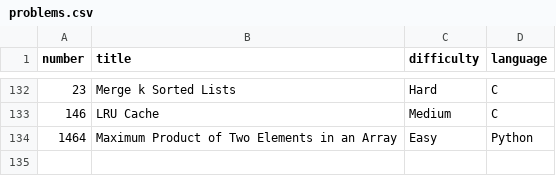
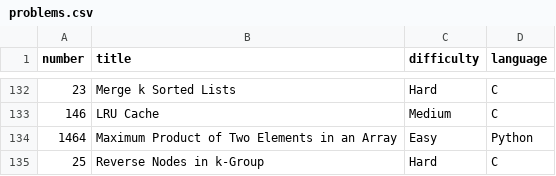
Before and after one commit to Hari-preetham-B/LEET_CODE, a CSV file: problems.csv, drawn as a sheet; only a part is shown, gaps mark what is left out.

Commit message:
Add 'Reverse Nodes in k-Group' problem to CSV

```diff
--- a/problems.csv
+++ b/problems.csv
@@ -134 +134,2 @@ number,title,difficulty,language
 1464,Maximum Product of Two Elements in an Array,Easy,Python
+25,Reverse Nodes in k-Group,Hard,C
```
